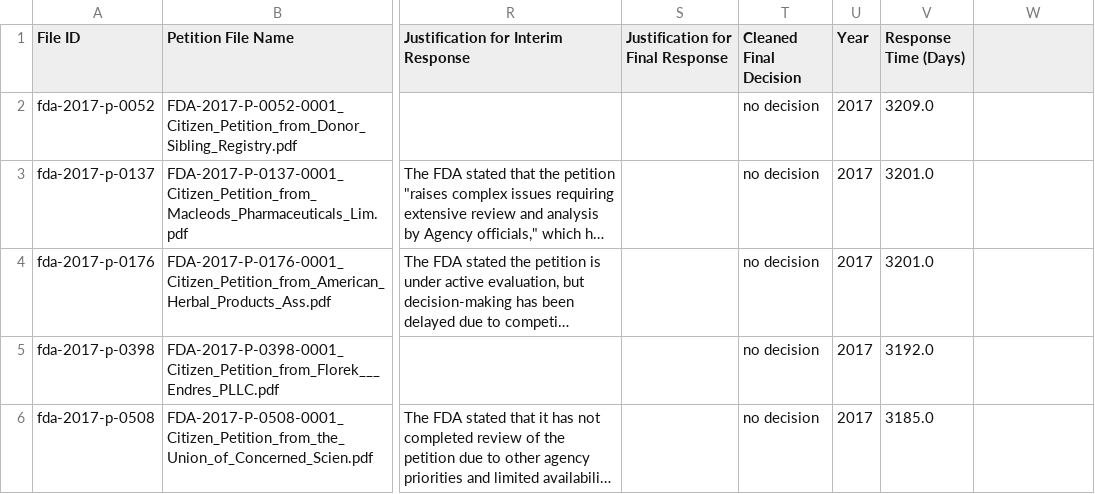
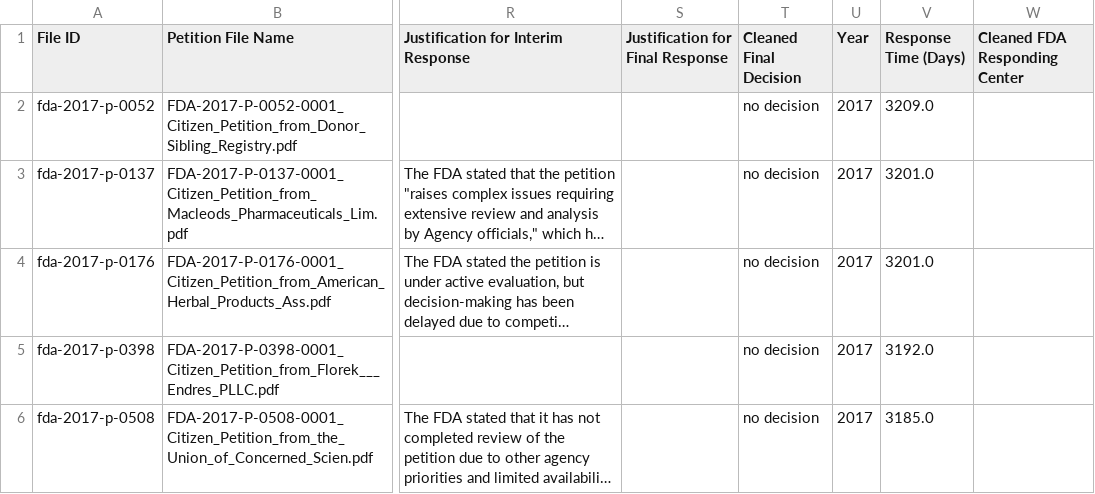
Before and after one commit to aanht/ucb-fda-citizen-project, a CSV file: no_decision_df.csv, drawn as a sheet; only a part is shown, gaps mark what is left out; long unchanged cells end in …; the diff names each change by its address in the sheet, - before the commit and + after, or states it on an @@ line.

```diff
--- a/no_decision_df.csv
+++ b/no_decision_df.csv
-W1: (empty)
+W1: Cleaned FDA Responding Center
```
Also changed, not shown: final_version_petitions_and_responses.csv, 3 other files.
